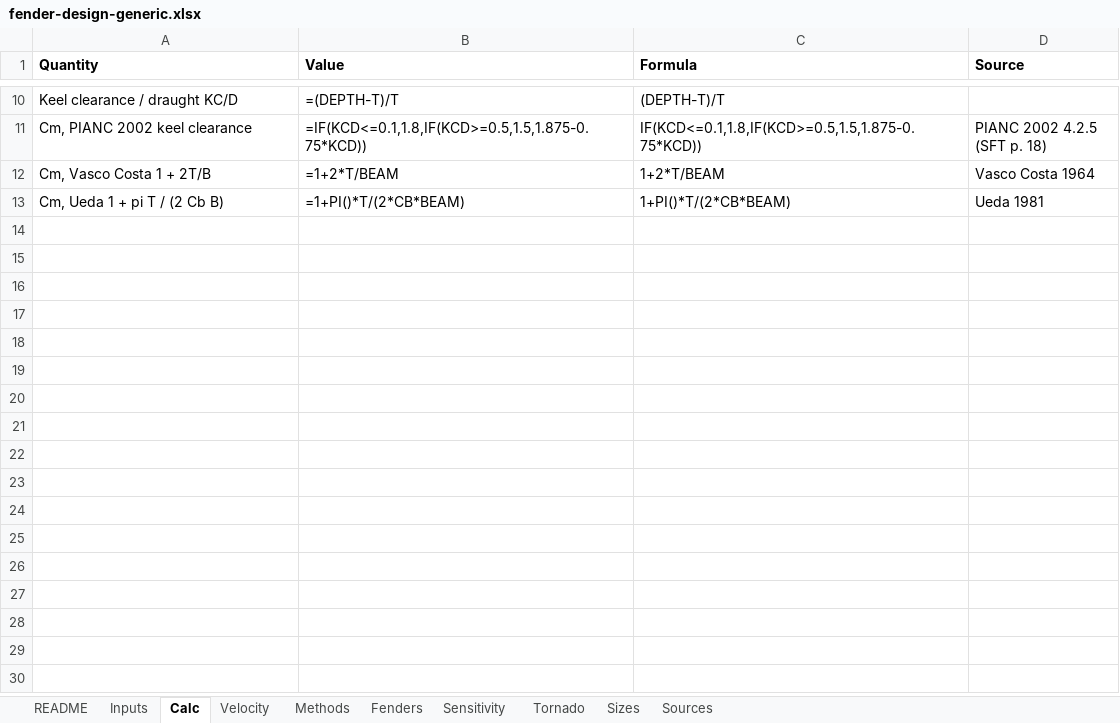
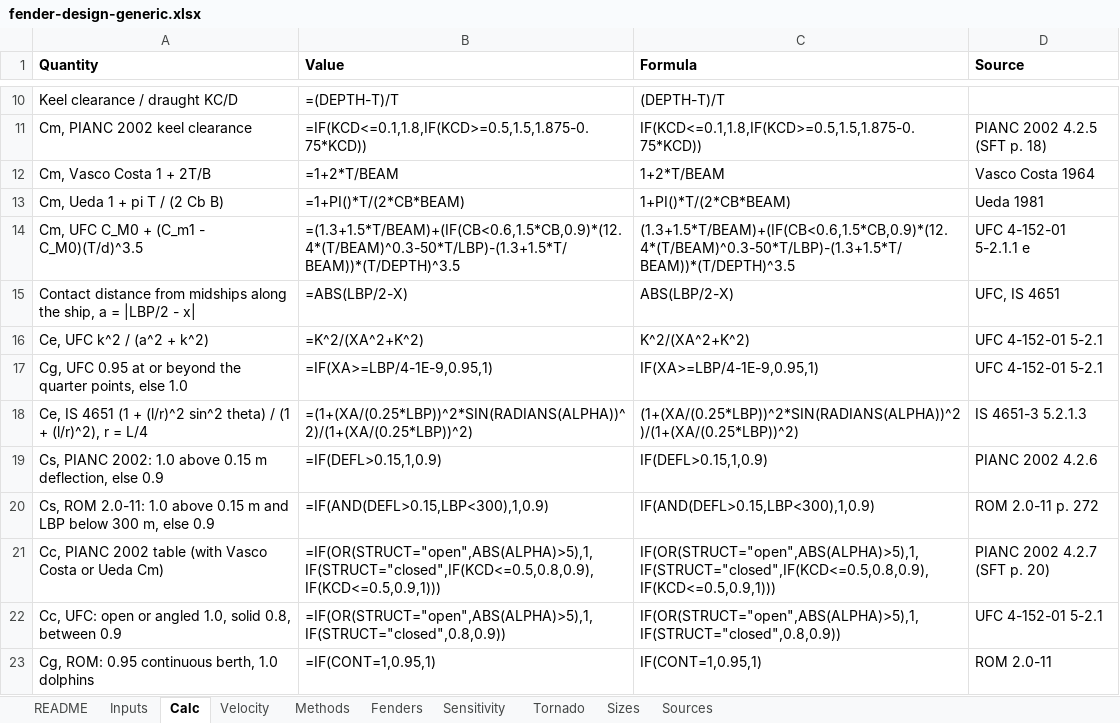
Before and after one commit to vamseeachanta/digitalmodel, an Excel workbook: docs/reports/modules/fender_design/fender-design-generic.xlsx, sheet Calc, drawn as a sheet; only a part is shown, gaps mark what is left out; values as stored, in another font and other column widths than the file's, no borders; formulas without a stored value are shown as written; the diff names each change by its address in the sheet, - before the commit and + after, or states it on an @@ line.

```diff
--- a/docs/reports/modules/fender_design/fender-design-generic.xlsx (sheet Calc)
+++ b/docs/reports/modules/fender_design/fender-design-generic.xlsx (sheet Calc)
+row 14: Cm, UFC C_M0 + (C_m1 - C_M0)(T/d)^3.5 | =(1.3+1.5*T/BEAM)+(IF(CB<0.6,1.5*CB,0.9)*(12.4*(T/BEAM)^0.3-50*T/LBP)-(1.3+1.5*T/BEAM))*(T/DEPTH)^3.5 | (1.3+1.5*T/BEAM)+(IF(CB<0.6,1.5*CB,0.9)*(12.4*(T/BEAM)^0.3-50*T/LBP)-(1.3+1.5*T/BEAM))*(T/DEPTH)^3.5 | UFC 4-152-01 5-2.1.1 e
+row 15: Contact distance from midships along the ship, a = |LBP/2 - x| | =ABS(LBP/2-X) | ABS(LBP/2-X) | UFC, IS 4651
+row 16: Ce, UFC k^2 / (a^2 + k^2) | =K^2/(XA^2+K^2) | K^2/(XA^2+K^2) | UFC 4-152-01 5-2.1
+row 17: Cg, UFC 0.95 at or beyond the quarter points, else 1.0 | =IF(XA>=LBP/4-1E-9,0.95,1) | IF(XA>=LBP/4-1E-9,0.95,1) | UFC 4-152-01 5-2.1
+row 18: Ce, IS 4651 (1 + (l/r)^2 sin^2 theta) / (1 + (l/r)^2), r = L/4 | =(1+(XA/(0.25*LBP))^2*SIN(RADIANS(ALPHA))^2)/(1+(XA/(0.25*LBP))^2) | (1+(XA/(0.25*LBP))^2*SIN(RADIANS(ALPHA))^2)/(1+(XA/(0.25*LBP))^2) | IS 4651-3 5.2.1.3
+row 19: Cs, PIANC 2002: 1.0 above 0.15 m deflection, else 0.9 | =IF(DEFL>0.15,1,0.9) | IF(DEFL>0.15,1,0.9) | PIANC 2002 4.2.6
+row 20: Cs, ROM 2.0-11: 1.0 above 0.15 m and LBP below 300 m, else 0.9 | =IF(AND(DEFL>0.15,LBP<300),1,0.9) | IF(AND(DEFL>0.15,LBP<300),1,0.9) | ROM 2.0-11 p. 272
+row 21: Cc, PIANC 2002 table (with Vasco Costa or Ueda Cm) | =IF(OR(STRUCT="open",ABS(ALPHA)>5),1,IF(STRUCT="closed",IF(KCD<=0.5,0.8,0.9),IF(KCD<=0.5,0.9,1))) | IF(OR(STRUCT="open",ABS(ALPHA)>5),1,IF(STRUCT="closed",IF(KCD<=0.5,0.8,0.9),IF(KCD<=0.5,0.9,1))) | PIANC 2002 4.2.7 (SFT p. 20)
+row 22: Cc, UFC: open or angled 1.0, solid 0.8, between 0.9 | =IF(OR(STRUCT="open",ABS(ALPHA)>5),1,IF(STRUCT="closed",0.8,0.9)) | IF(OR(STRUCT="open",ABS(ALPHA)>5),1,IF(STRUCT="closed",0.8,0.9)) | UFC 4-152-01 5-2.1
+row 23: Cg, ROM: 0.95 continuous berth, 1.0 dolphins | =IF(CONT=1,0.95,1) | IF(CONT=1,0.95,1) | ROM 2.0-11
```
Also changed, not shown: sheet Sensitivity, sheet Velocity, sheet Inputs, sheet Methods, sheet Tornado, sheet Sizes, 1 more sheet, charts or pictures, 29 other files.
